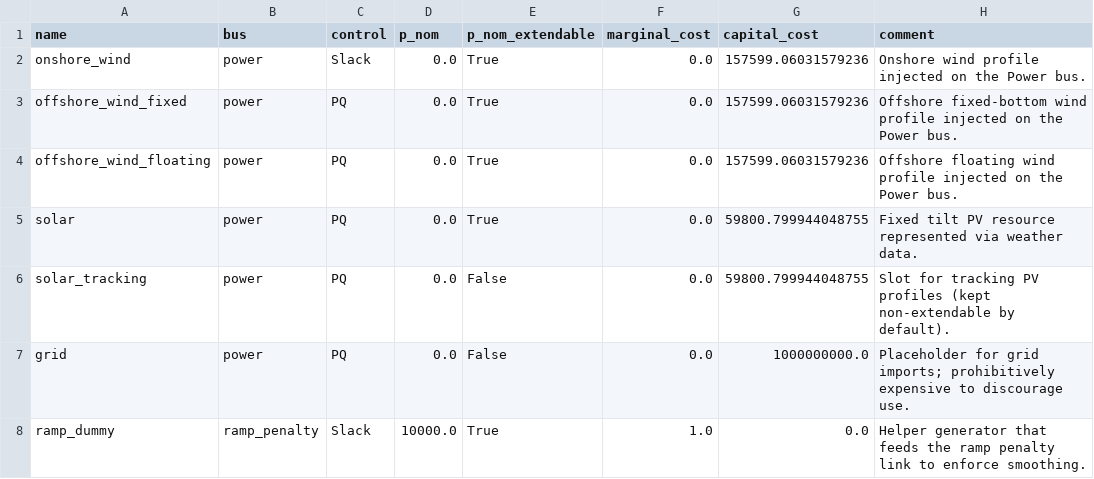
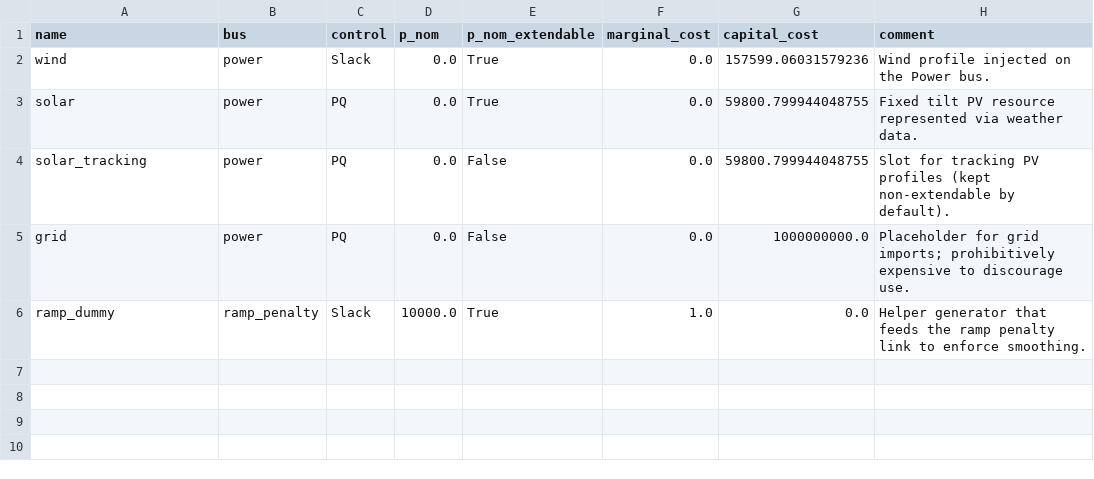
Before and after one commit to cpalazzi/green-lory, a CSV file: basic_ammonia_plant/generators.csv, drawn as a sheet.

Commit message:
Wind simplification + longitude segmentation + cleanup
- Consolidate 3 wind generators (onshore/offshore_fixed/offshore_floating) into single 'wind'
- Add lon_min/lon_max params to run_global() for parallel SLURM quadrant jobs
- ARC submit_global_run.sh: add --quadrants flag for 4 parallel longitude-segment jobs
- Regenerate max_capacities CSV with simplified wind schema
- Remove dead code: tech_config.py, storage_cost_comparison.py
- Update notebooks 01/02/03 for wind simplification
- Add guidance cell and results combiner to notebook 03
- Update DEVELOPMENT_NOTES.md with wind simplification, offshore cost plan, segmentation docs

```diff
--- a/basic_ammonia_plant/generators.csv
+++ b/basic_ammonia_plant/generators.csv
@@ -1,5 +1,3 @@
 name,bus,control,p_nom,p_nom_extendable,marginal_cost,capital_cost,comment
-onshore_wind,power,Slack,0.0,True,0.0,157599.06031579236,Onshore wind profile injected on the Power bus.
-offshore_wind_fixed,power,PQ,0.0,True,0.0,157599.06031579236,Offshore fixed-bottom wind profile injected on the Power bus.
-offshore_wind_floating,power,PQ,0.0,True,0.0,157599.06031579236,Offshore floating wind profile injected on the Power bus.
+wind,power,Slack,0.0,True,0.0,157599.06031579236,Wind profile injected on the Power bus.
 solar,power,PQ,0.0,True,0.0,59800.799944048755,Fixed tilt PV resource represented via weather data.
```
Also changed, not shown: 20 other files.
